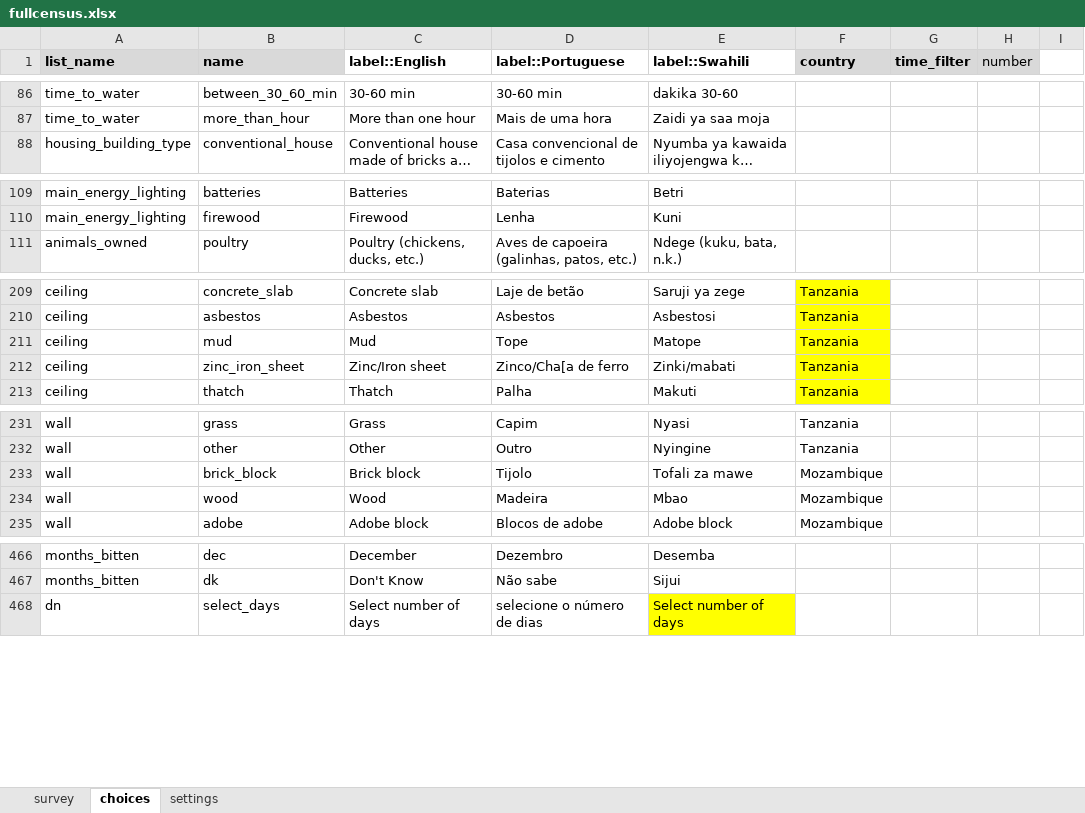
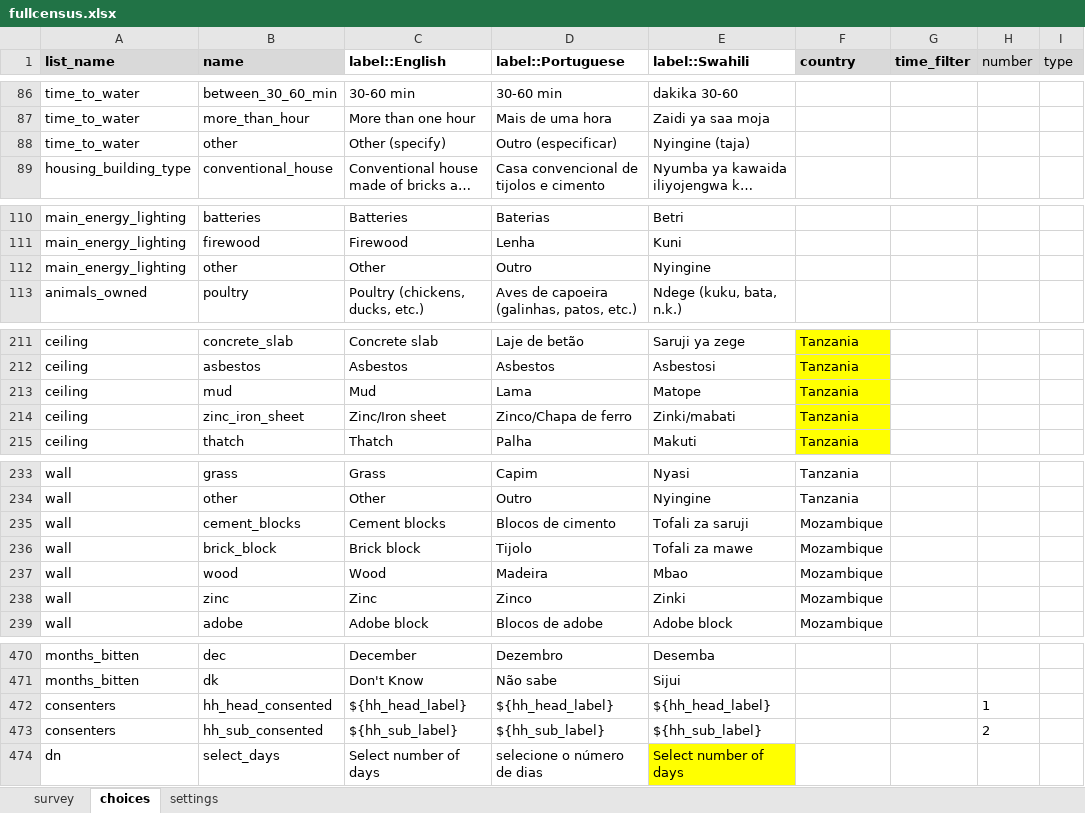
Before and after one commit to EldoElobolobo/bohemia, an Excel workbook: forms/fullcensus/fullcensus.xlsx, sheet choices, drawn as a sheet; only a part is shown, gaps mark what is left out; long unchanged cells end in …; values as stored, in another font and other column widths than the file's, no borders; charts and pictures and conditional formats not drawn; addresses are those after the commit; the diff covers the shown part only; the diff names each change by its address in the sheet, - before the commit and + after, or states it on an @@ line.

```diff
--- a/forms/fullcensus/fullcensus.xlsx (sheet choices)
+++ b/forms/fullcensus/fullcensus.xlsx (sheet choices)
-I1: (empty)
+I1: type
-I1 fill: none
+I1 fill: #D9D9D9
+row 88: time_to_water | other | Other (specify) | Outro (especificar) | Nyingine (taja)
+row 112: main_energy_lighting | other | Other | Outro | Nyingine
-D213 (label::Portuguese): Tope
+D213 (label::Portuguese): Lama
-D214 (label::Portuguese): Zinco/Cha[a de ferro
+D214 (label::Portuguese): Zinco/Chapa de ferro
+row 235: wall | cement_blocks | Cement blocks | Blocos de cimento | Tofali za saruji | Mozambique
+row 238: wall | zinc | Zinc | Zinco | Zinki | Mozambique
+row 472: consenters | hh_head_consented | ${hh_head_label} | ${hh_head_label} | ${hh_head_label} |  |  | 1
+row 473: consenters | hh_sub_consented | ${hh_sub_label} | ${hh_sub_label} | ${hh_sub_label} |  |  | 2
```
Also changed, not shown: 42 added rows, 36 edited cells and cell formats elsewhere in this sheet, sheet survey, sheet settings, 3 other files.
